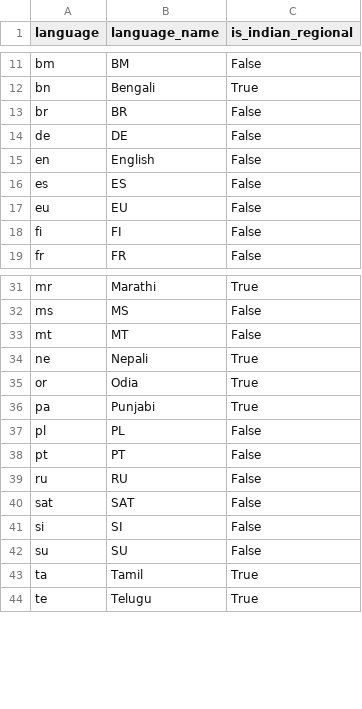
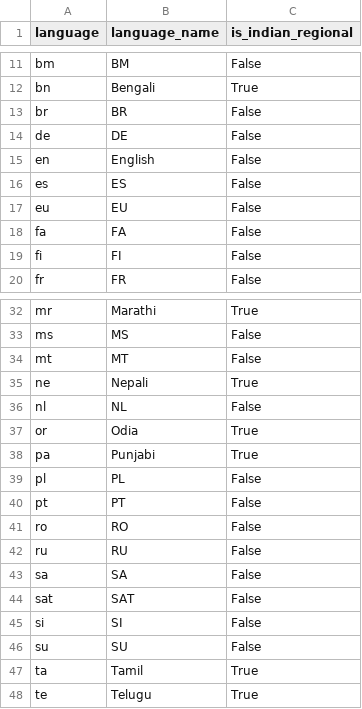
Before and after one commit to kammala-kalyan/YouTube-Trends-Intelligence, a CSV file: data/model/dim_language.csv, drawn as a sheet; only a part is shown, gaps mark what is left out.

```diff
--- a/data/model/dim_language.csv
+++ b/data/model/dim_language.csv
@@ -17,2 +17,3 @@ es,ES,False
 eu,EU,False
+fa,FA,False
 fi,FI,False
@@ -34,2 +35,3 @@ mt,MT,False
 ne,Nepali,True
+nl,NL,False
 or,Odia,True
@@ -38,3 +40,5 @@ pl,PL,False
 pt,PT,False
+ro,RO,False
 ru,RU,False
+sa,SA,False
 sat,SAT,False
```
Also changed, not shown: data/model/dim_date.csv, data/model/fact_keyword_opportunity.csv, 14 other files.
